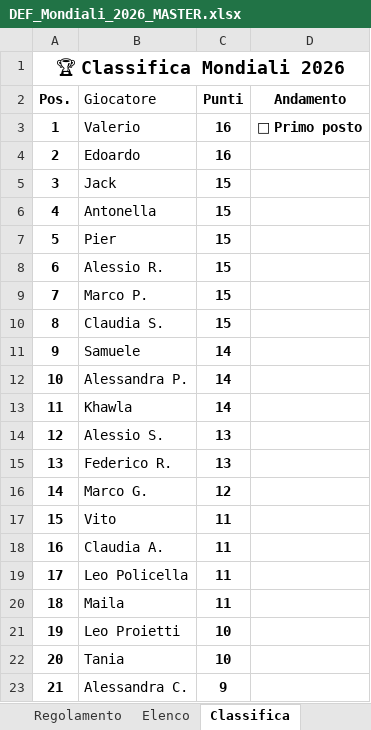
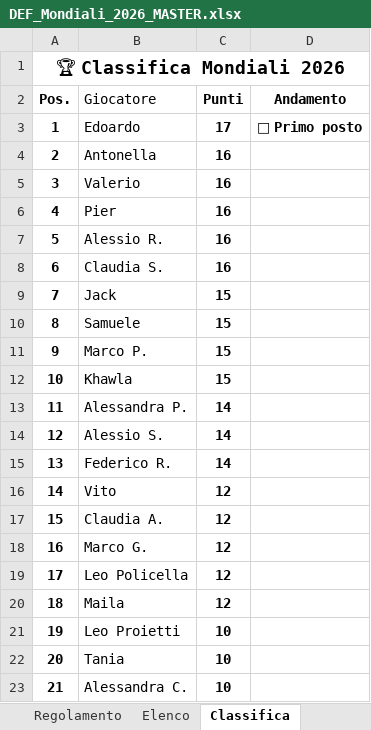
Before and after one commit to neker97/mondialito-izi, an Excel workbook: html-files/DEF_Mondiali_2026_MASTER.xlsx, sheet Classifica, drawn as a sheet; values as stored, in another font and other column widths than the file's, no borders; the diff names each change by its address in the sheet, - before the commit and + after, or states it on an @@ line.

```diff
--- a/html-files/DEF_Mondiali_2026_MASTER.xlsx (sheet Classifica)
+++ b/html-files/DEF_Mondiali_2026_MASTER.xlsx (sheet Classifica)
-B3 (Giocatore): Valerio
+B3 (Giocatore): Edoardo
-C3 (Punti): 16
+C3 (Punti): 17
-B4 (Giocatore): Edoardo
+B4 (Giocatore): Antonella
-B5 (Giocatore): Jack
+B5 (Giocatore): Valerio
-C5:C8 (Punti): 15
+C5:C8 (Punti): 16
-B6 (Giocatore): Antonella
+B6 (Giocatore): Pier
-B7 (Giocatore): Pier
+B7 (Giocatore): Alessio R.
-B8 (Giocatore): Alessio R.
+B8 (Giocatore): Claudia S.
-B9 (Giocatore): Marco P.
+B9 (Giocatore): Jack
-B10 (Giocatore): Claudia S.
+B10 (Giocatore): Samuele
-B11 (Giocatore): Samuele
+B11 (Giocatore): Marco P.
-C11:C12 (Punti): 14
+C11:C12 (Punti): 15
-B12 (Giocatore): Alessandra P.
+B12 (Giocatore): Khawla
-B13 (Giocatore): Khawla
+B13 (Giocatore): Alessandra P.
-C14:C15 (Punti): 13
+C14:C15 (Punti): 14
-B16 (Giocatore): Marco G.
+B16 (Giocatore): Vito
-B17 (Giocatore): Vito
+B17 (Giocatore): Claudia A.
-C17:C20 (Punti): 11
+C17:C20 (Punti): 12
-B18 (Giocatore): Claudia A.
+B18 (Giocatore): Marco G.
-C23 (Punti): 9
+C23 (Punti): 10
```
Also changed, not shown: sheet Previsioni partecipanti, sheet Elenco.
